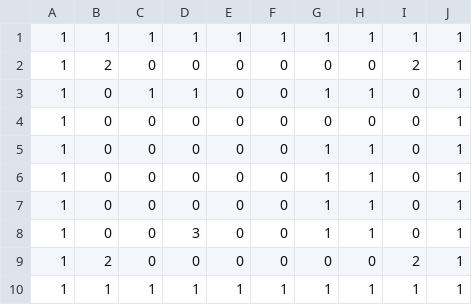
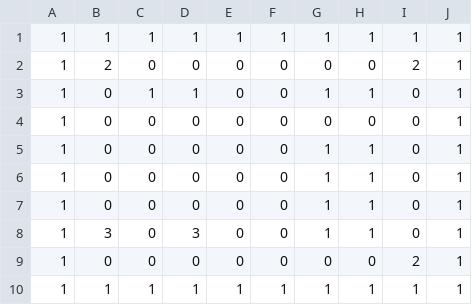
Before and after one commit to masamatu2000/ojisan, a CSV file: Assets/map.csv, drawn as a sheet.

```diff
--- a/Assets/map.csv
+++ b/Assets/map.csv
@@ -7,4 +7,4 @@
 1,0,0,0,0,0,1,1,0,1
-1,0,0,3,0,0,1,1,0,1
-1,2,0,0,0,0,0,0,2,1
+1,3,0,3,0,0,1,1,0,1
+1,0,0,0,0,0,0,0,2,1
 1,1,1,1,1,1,1,1,1,1
```
Also changed, not shown: 3 other files.
